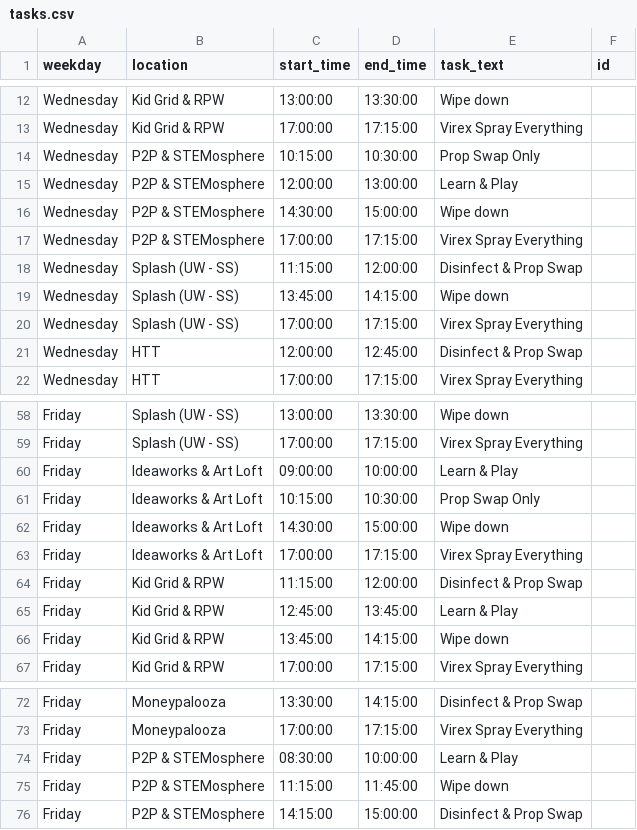
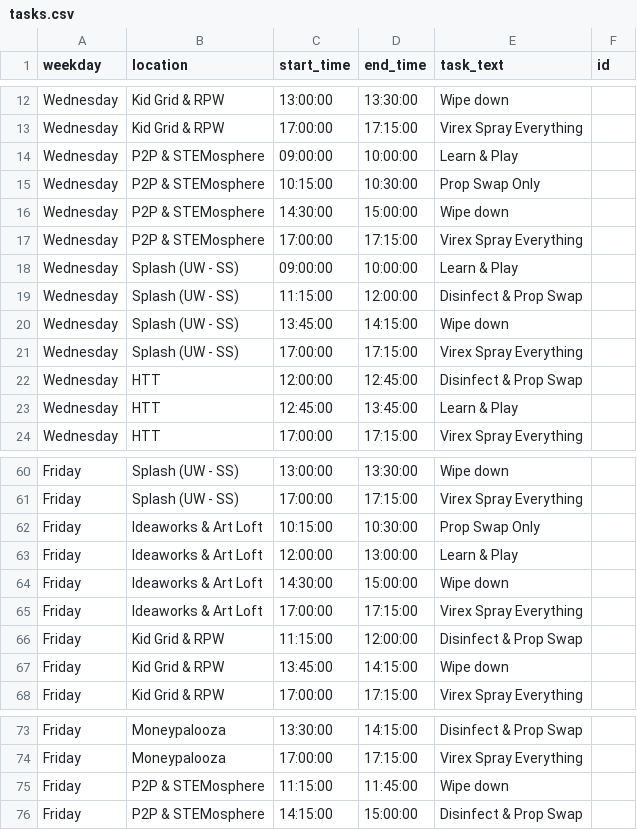
Before and after one commit to UnicycleDumpTruck/skdout, a CSV file: tasks.csv, drawn as a sheet; only a part is shown, gaps mark what is left out; removed rows and columns are numbered as before the commit, all else as after; the diff names each change by its address in the sheet, - before the commit and + after, or states it on an @@ line.

```diff
--- a/tasks.csv
+++ b/tasks.csv
+row 14: Wednesday | P2P & STEMosphere | 09:00:00 | 10:00:00 | Learn & Play
-row 15: Wednesday | P2P & STEMosphere | 12:00:00 | 13:00:00 | Learn & Play
+row 18: Wednesday | Splash (UW - SS) | 09:00:00 | 10:00:00 | Learn & Play
+row 23: Wednesday | HTT | 12:45:00 | 13:45:00 | Learn & Play
-row 60: Friday | Ideaworks & Art Loft | 09:00:00 | 10:00:00 | Learn & Play
+row 63: Friday | Ideaworks & Art Loft | 12:00:00 | 13:00:00 | Learn & Play
-row 65: Friday | Kid Grid & RPW | 12:45:00 | 13:45:00 | Learn & Play
-row 74: Friday | P2P & STEMosphere | 08:30:00 | 10:00:00 | Learn & Play
```
Also changed, not shown: _data/eventscsv.csv, 3 other files.
